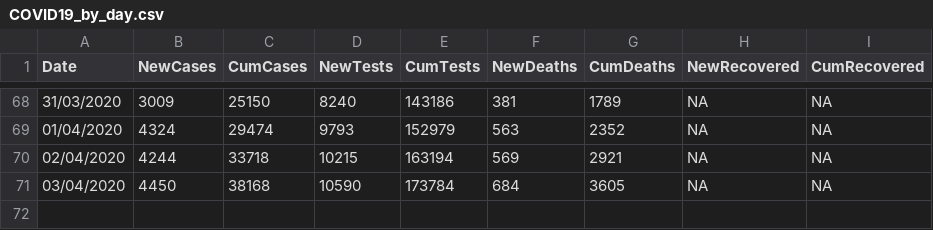
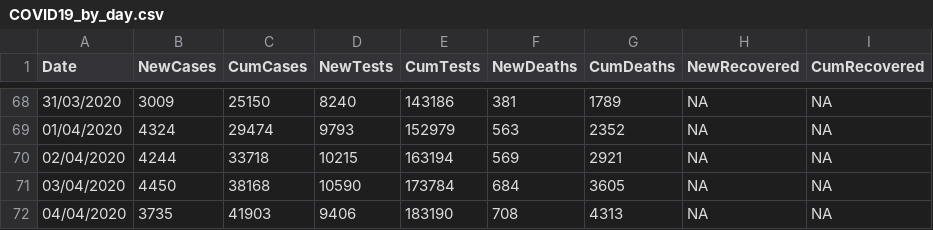
Before and after one commit to emmadoughty/Daily_COVID-19, a CSV file: Data/COVID19_by_day.csv, drawn as a sheet; only a part is shown, gaps mark what is left out; the diff names each change by its address in the sheet, - before the commit and + after, or states it on an @@ line.

```diff
--- a/Data/COVID19_by_day.csv
+++ b/Data/COVID19_by_day.csv
+row 72: 04/04/2020 | 3735 | 41903 | 9406 | 183190 | 708 | 4313 | NA | NA
```
Also changed, not shown: Data/COVID19_by_area.csv, Data/COVID19_cum.csv, 10 other files.
